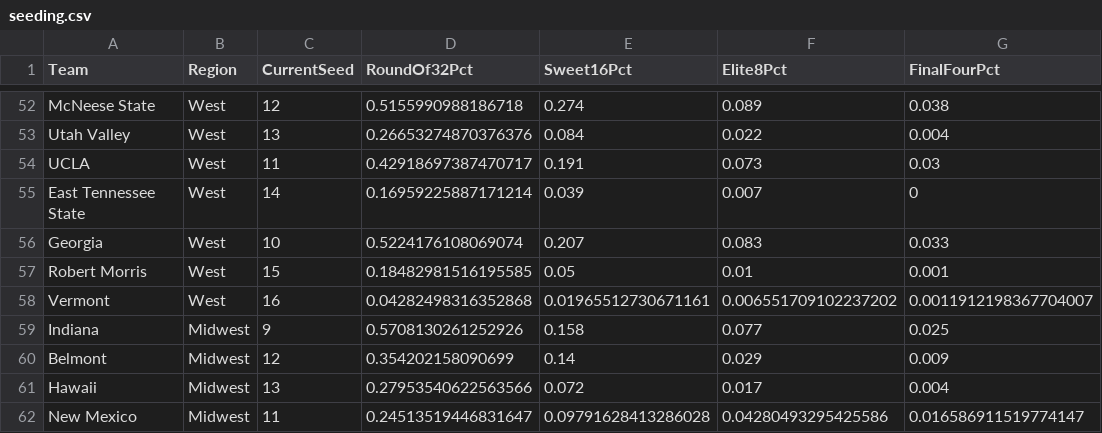
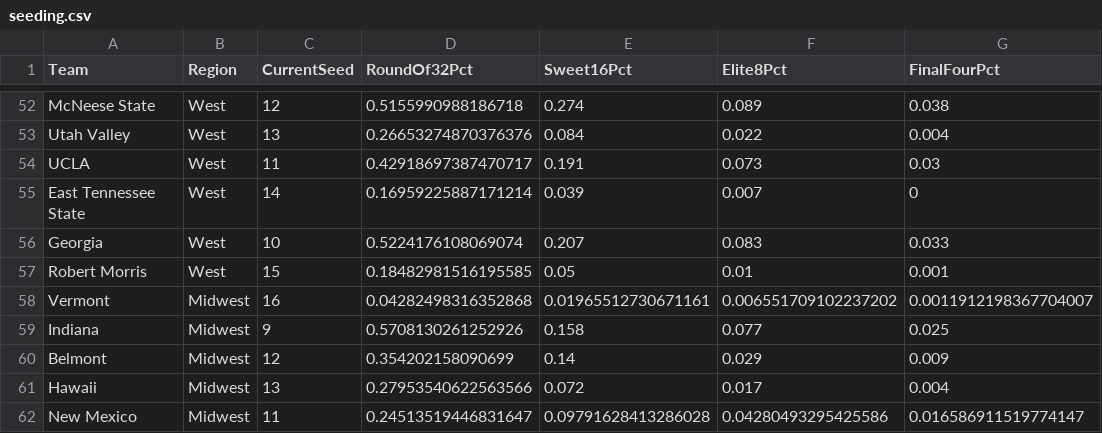
Before and after one commit to andrewbrantner-wq/bbmi, a CSV file: src/data/seeding/seeding.csv, drawn as a sheet; only a part is shown, gaps mark what is left out; the diff covers the shown part only; the diff names each change by its address in the sheet, - before the commit and + after, or states it on an @@ line.

```diff
--- a/src/data/seeding/seeding.csv
+++ b/src/data/seeding/seeding.csv
-B58 (Region): West
+B58 (Region): Midwest
```
Also changed, not shown: 2 added rows, 2 removed rows and 6 edited cells elsewhere in this file, 3 other files.
